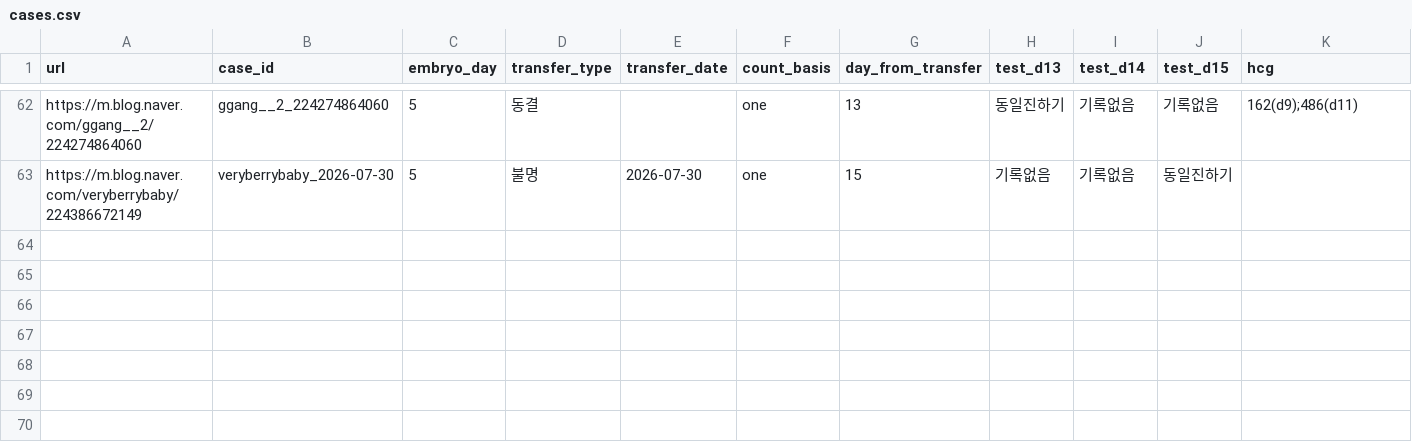
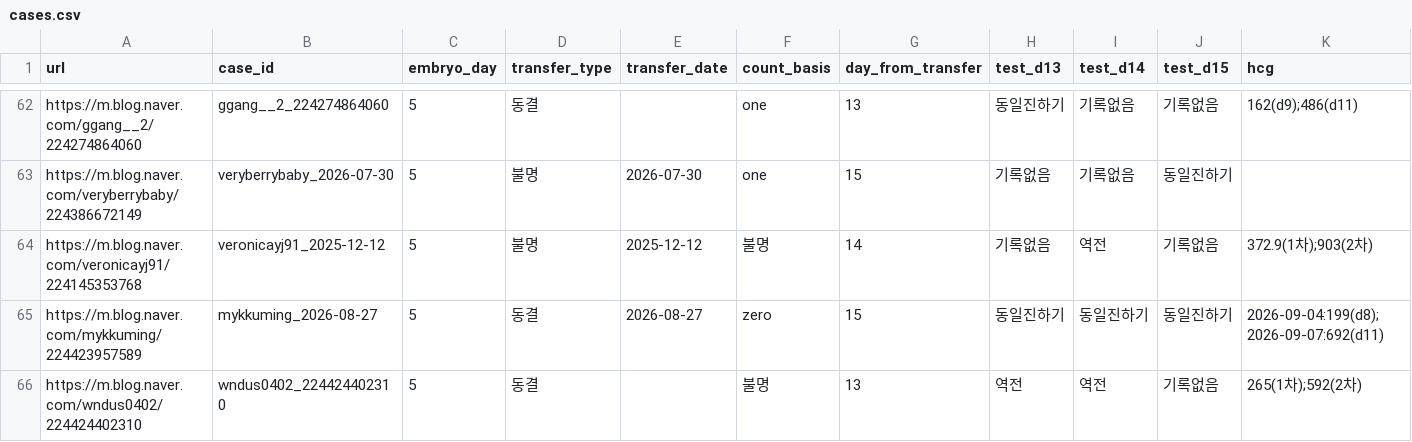
Before and after one commit to YoSebChoi/YoSebChoi, a CSV file: ivf-blog/data/cases.csv, drawn as a sheet; only a part is shown, gaps mark what is left out; rows hold the shown columns only; the diff covers the shown part only; the diff names each change by its address in the sheet, - before the commit and + after, or states it on an @@ line.

```diff
--- a/ivf-blog/data/cases.csv
+++ b/ivf-blog/data/cases.csv
+row 64: https://m.blog.naver.com/veronicayj91/224145353768 | veronicayj91_2025-12-12 | 5 | 불명 | 2025-12-12 | 불명 | 14 | 기록없음 | 역전 | 기록없음 | 372.9(1차);903(2차)
+row 65: https://m.blog.naver.com/mykkuming/224423957589 | mykkuming_2026-08-27 | 5 | 동결 | 2026-08-27 | zero | 15 | 동일진하기 | 동일진하기 | 동일진하기 | 2026-09-04:199(d8);2026-09-07:692(d11)
+row 66: https://m.blog.naver.com/wndus0402/224424402310 | wndus0402_224424402310 | 5 | 동결 |  | 불명 | 13 | 역전 | 역전 | 기록없음 | 265(1차);592(2차)
```
Also changed, not shown: 9 added rows elsewhere in this file, ivf-blog/data/review_log.csv.
